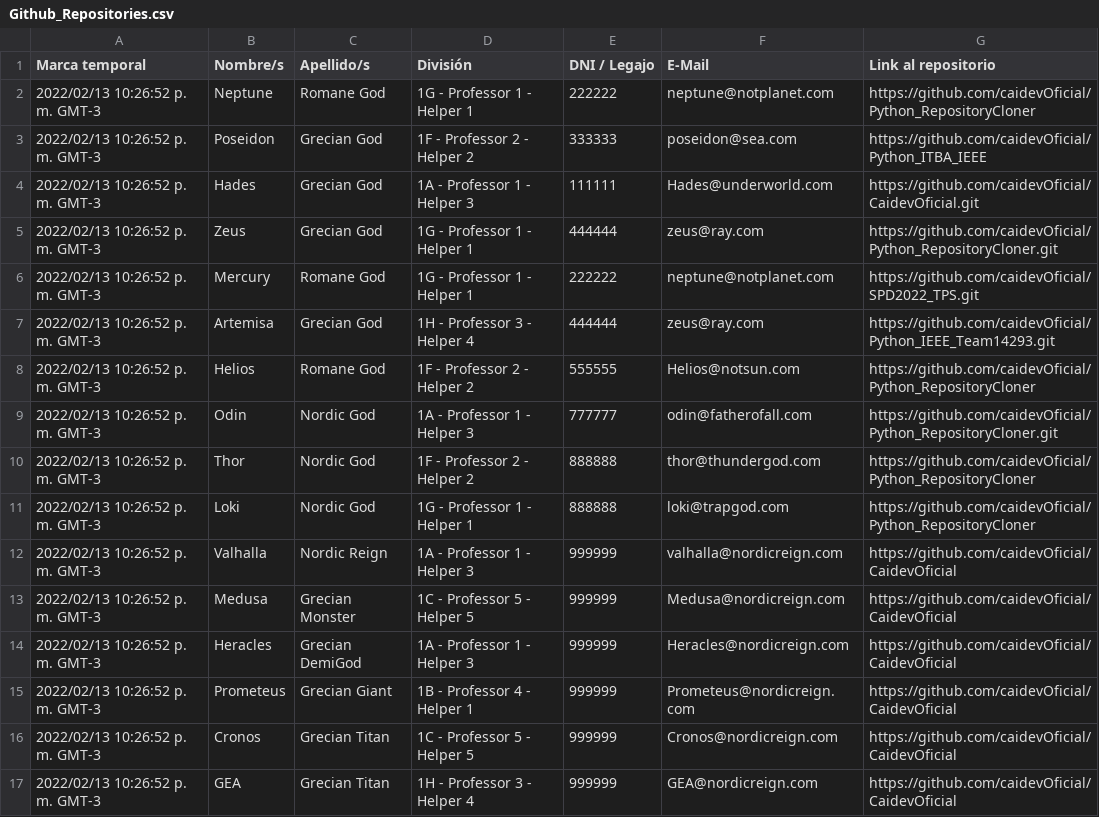
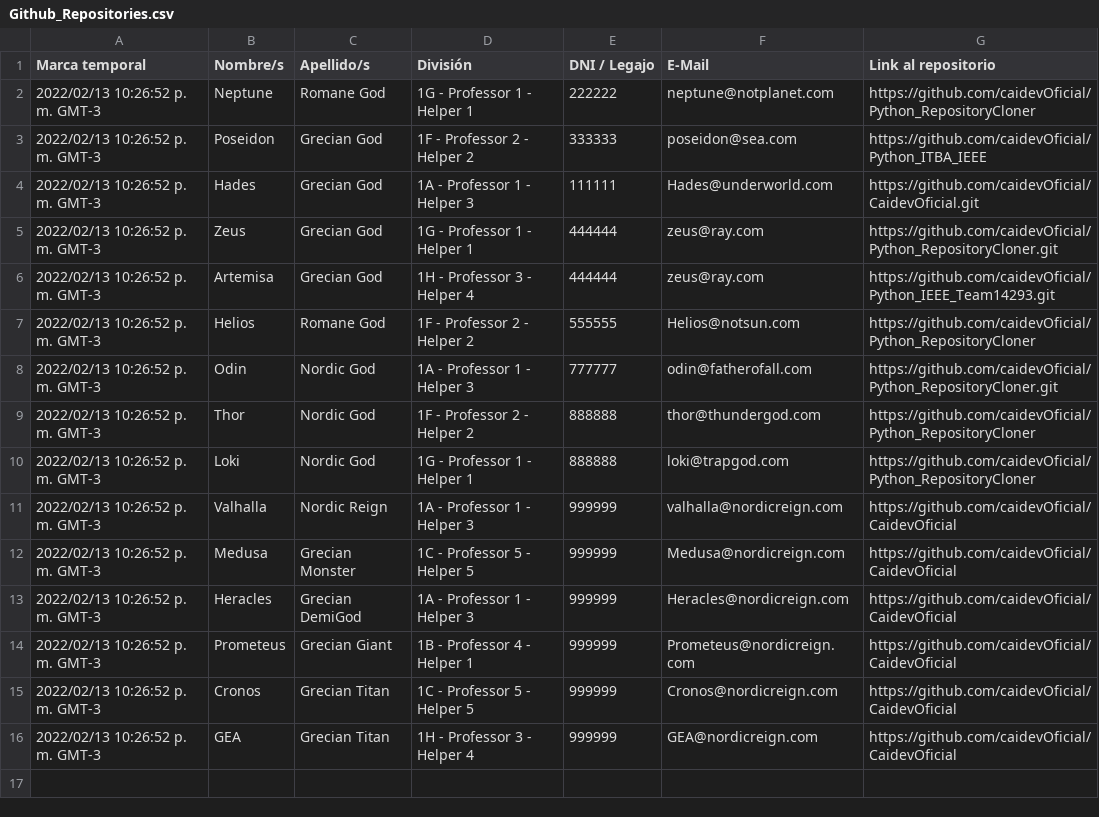
Before and after one commit to caidevOficial/Python_RepositoryCloner, a CSV file: Github_Repositories.csv, drawn as a sheet; the diff names each change by its address in the sheet, - before the commit and + after, or states it on an @@ line.

```diff
--- a/Github_Repositories.csv
+++ b/Github_Repositories.csv
-row 6: 2022/02/13 10:26:52 p. m. GMT-3 | Mercury | Romane God | 1G - Professor 1 - Helper 1 | 222222 | neptune@notplanet.com | https://github.com/caidevOficial/SPD2022_TPS.git
```
Also changed, not shown: 2 other files.
